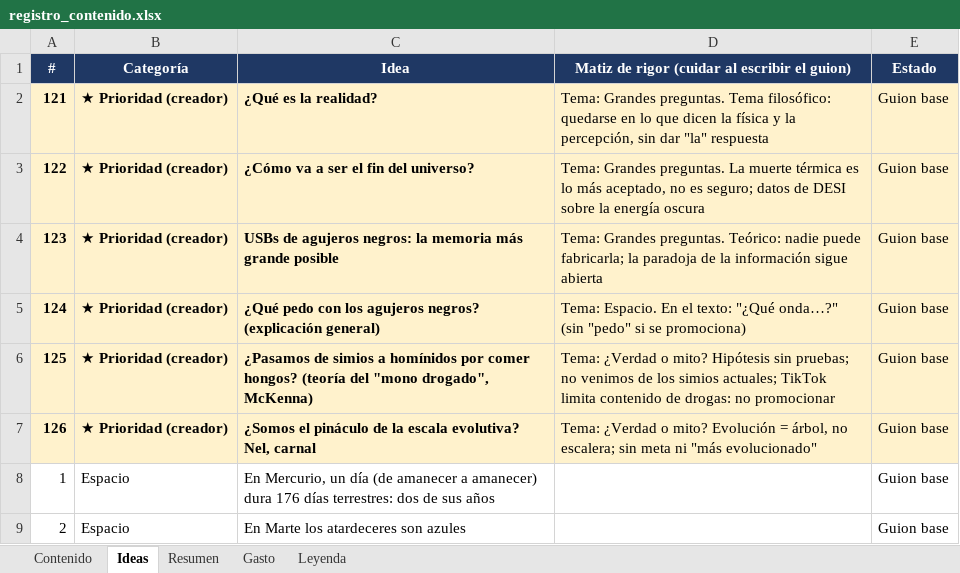
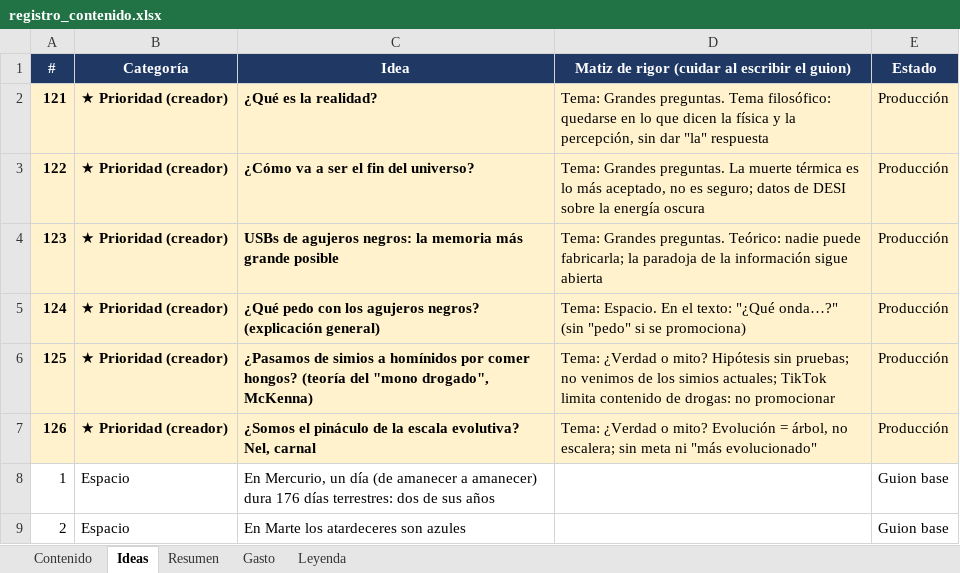
Before and after one commit to KanekPoe/AnimIAsTikTok, an Excel workbook: docs/registro_contenido.xlsx, sheet Ideas, drawn as a sheet; only a part is shown; values as stored, in another font and other column widths than the file's, no borders; the diff names each change by its address in the sheet, - before the commit and + after, or states it on an @@ line.

```diff
--- a/docs/registro_contenido.xlsx (sheet Ideas)
+++ b/docs/registro_contenido.xlsx (sheet Ideas)
-E2:E7 (Estado): Guion base
+E2:E7 (Estado): Producción
```
Also changed, not shown: 4 other files.
